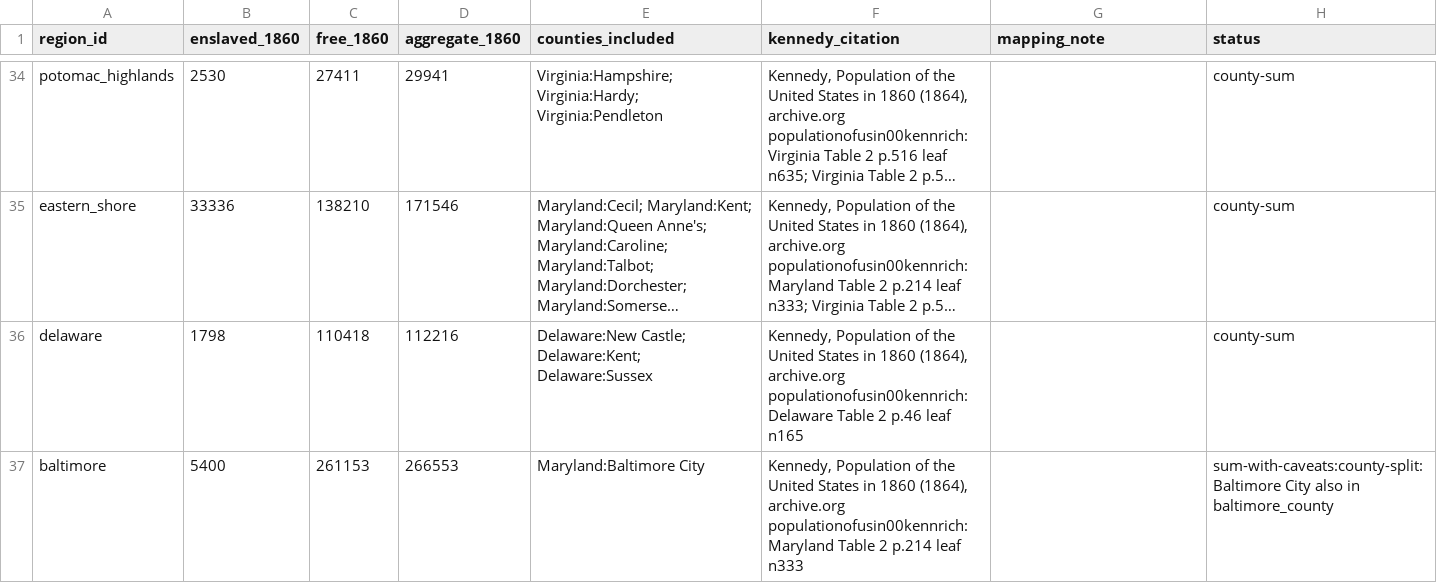
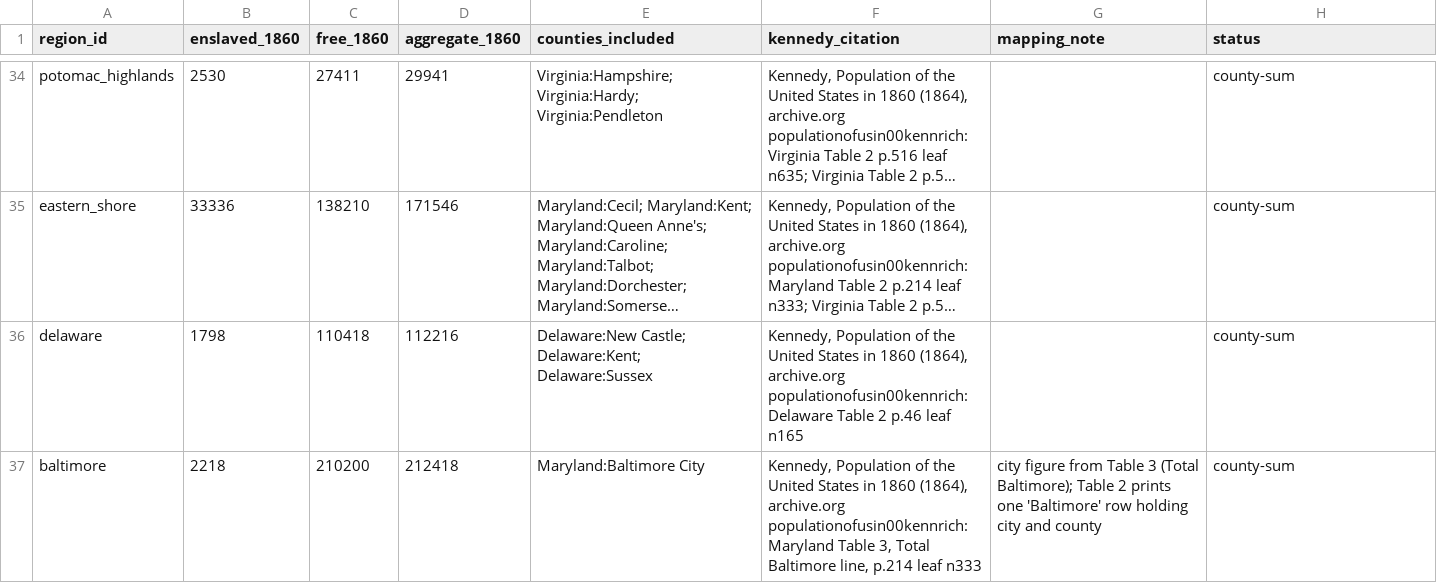
Before and after one commit to horkesh/Mandate, a CSV file: packs/union-1861/source/drafts/census/enslaved-1860-by-region.csv, drawn as a sheet; only a part is shown, gaps mark what is left out; long unchanged cells end in …; the diff covers the shown part only; the diff names each change by its address in the sheet, - before the commit and + after, or states it on an @@ line.

```diff
--- a/packs/union-1861/source/drafts/census/enslaved-1860-by-region.csv
+++ b/packs/union-1861/source/drafts/census/enslaved-1860-by-region.csv
-B37 (enslaved_1860): 5400
+B37 (enslaved_1860): 2218
-C37 (free_1860): 261153
+C37 (free_1860): 210200
-D37 (aggregate_1860): 266553
+D37 (aggregate_1860): 212418
-F37 (kennedy_citation): …Maryland Table 2 p.214 leaf…
+F37 (kennedy_citation): …Maryland Table 3, Total Baltimore line, p.214 leaf…
-G37 (mapping_note): (empty)
+G37 (mapping_note): city figure from Table 3 (Total Baltimore); Table 2 prints one 'Baltimore' row holding city and county
-H37 (status): sum-with-caveats:county-split:Baltimore City also in baltimore_county
+H37 (status): county-sum
```
Also changed, not shown: 10 edited cells elsewhere in this file, 4 other files.
